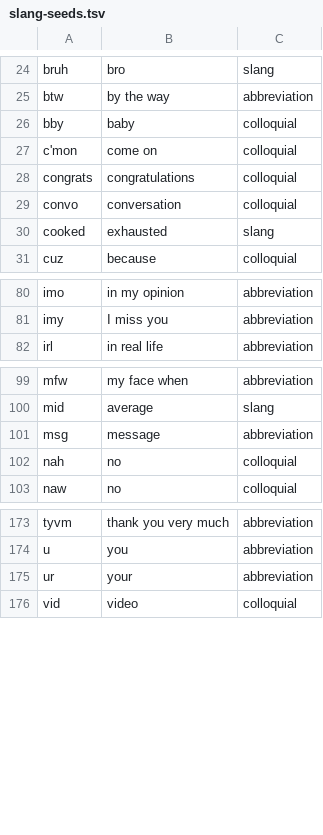
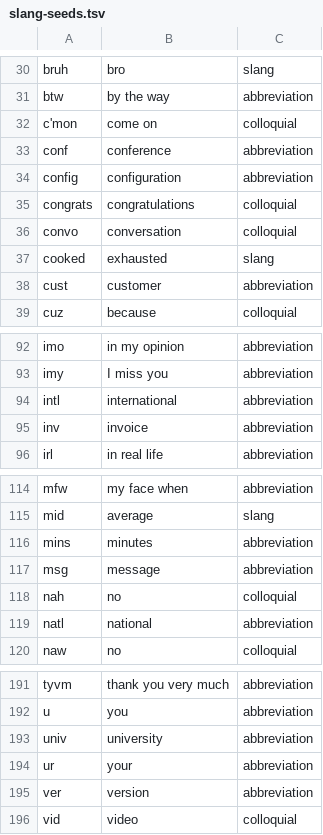
Before and after one commit to Canta360/tekito, a TSV file: scripts/en/slang-seeds.tsv, drawn as a sheet; only a part is shown, gaps mark what is left out; the diff covers the shown part only.

```diff
--- a/scripts/en/slang-seeds.tsv
+++ b/scripts/en/slang-seeds.tsv
@@ -25,4 +31,5 @@ bruh	bro	slang
 btw	by the way	abbreviation
-bby	baby	colloquial
 c'mon	come on	colloquial
+conf	conference	abbreviation
+config	configuration	abbreviation
 congrats	congratulations	colloquial
@@ -30,2 +37,3 @@ convo	conversation	colloquial
 cooked	exhausted	slang
+cust	customer	abbreviation
 cuz	because	colloquial
@@ -81,2 +93,4 @@ imo	in my opinion	abbreviation
 imy	I miss you	abbreviation
+intl	international	abbreviation
+inv	invoice	abbreviation
 irl	in real life	abbreviation
@@ -100,4 +115,6 @@ mfw	my face when	abbreviation
 mid	average	slang
+mins	minutes	abbreviation
 msg	message	abbreviation
 nah	no	colloquial
+natl	national	abbreviation
 naw	no	colloquial
@@ -174,3 +192,5 @@ tyvm	thank you very much	abbreviation
 u	you	abbreviation
+univ	university	abbreviation
 ur	your	abbreviation
+ver	version	abbreviation
 vid	video	colloquial
```
Also changed, not shown: 12 added rows and 3 moved rows elsewhere in this file, data/en/slang/entries.tsv, 1 other file.
